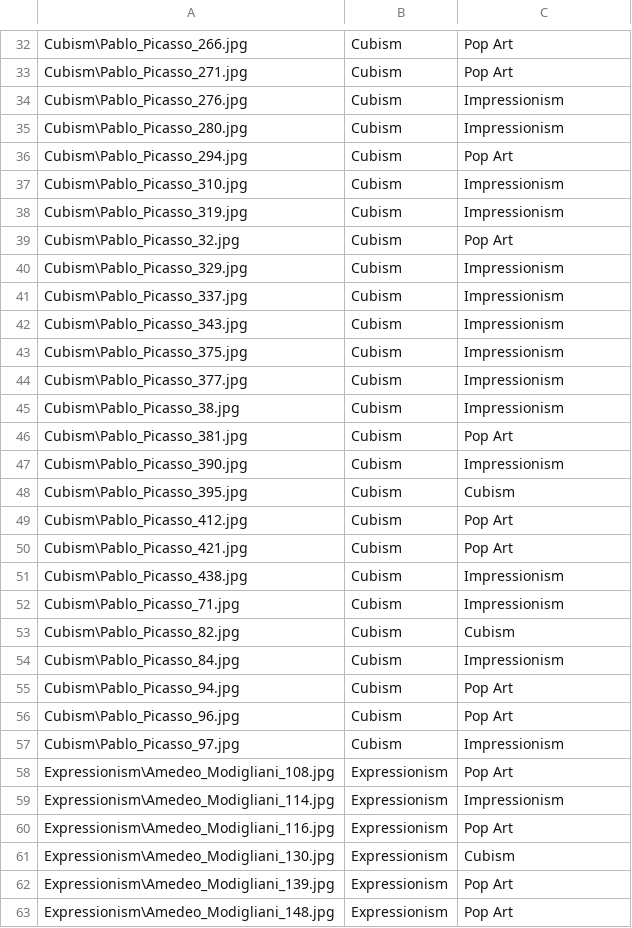
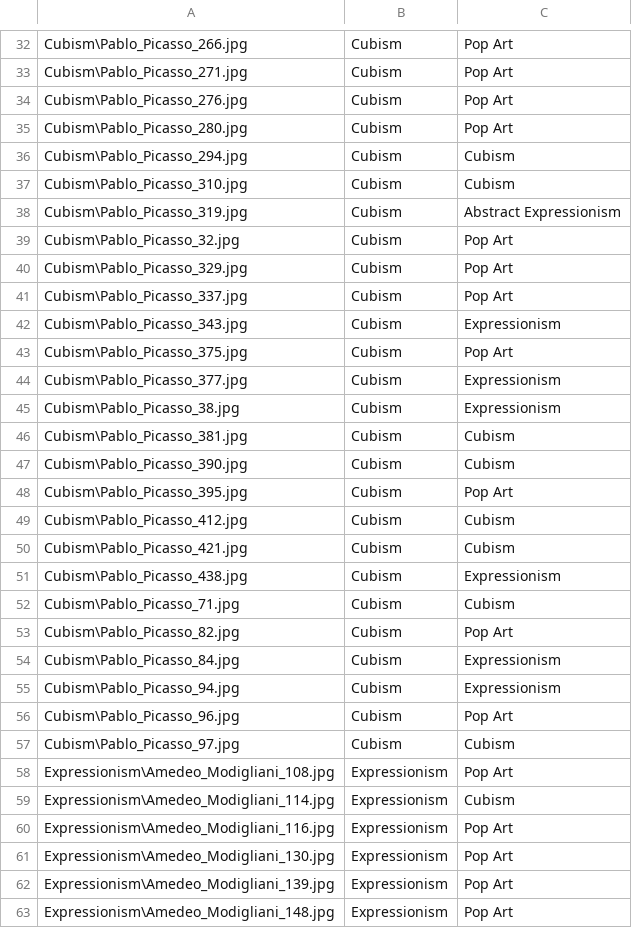
Before and after one commit to justinepicar/Art_Style_Classification, a CSV file: results/resnet50_model_results.csv, drawn as a sheet; only a part is shown, gaps mark what is left out; the diff covers the shown part only.

```diff
--- a/results/resnet50_model_results.csv
+++ b/results/resnet50_model_results.csv
@@ -33,30 +33,30 @@ Cubism\Pablo_Picasso_266.jpg,Cubism,Pop Art
 Cubism\Pablo_Picasso_271.jpg,Cubism,Pop Art
-Cubism\Pablo_Picasso_276.jpg,Cubism,Impressionism
-Cubism\Pablo_Picasso_280.jpg,Cubism,Impressionism
-Cubism\Pablo_Picasso_294.jpg,Cubism,Pop Art
-Cubism\Pablo_Picasso_310.jpg,Cubism,Impressionism
-Cubism\Pablo_Picasso_319.jpg,Cubism,Impressionism
+Cubism\Pablo_Picasso_276.jpg,Cubism,Pop Art
+Cubism\Pablo_Picasso_280.jpg,Cubism,Pop Art
+Cubism\Pablo_Picasso_294.jpg,Cubism,Cubism
+Cubism\Pablo_Picasso_310.jpg,Cubism,Cubism
+Cubism\Pablo_Picasso_319.jpg,Cubism,Abstract Expressionism
 Cubism\Pablo_Picasso_32.jpg,Cubism,Pop Art
-Cubism\Pablo_Picasso_329.jpg,Cubism,Impressionism
-Cubism\Pablo_Picasso_337.jpg,Cubism,Impressionism
-Cubism\Pablo_Picasso_343.jpg,Cubism,Impressionism
-Cubism\Pablo_Picasso_375.jpg,Cubism,Impressionism
-Cubism\Pablo_Picasso_377.jpg,Cubism,Impressionism
-Cubism\Pablo_Picasso_38.jpg,Cubism,Impressionism
-Cubism\Pablo_Picasso_381.jpg,Cubism,Pop Art
-Cubism\Pablo_Picasso_390.jpg,Cubism,Impressionism
-Cubism\Pablo_Picasso_395.jpg,Cubism,Cubism
-Cubism\Pablo_Picasso_412.jpg,Cubism,Pop Art
-Cubism\Pablo_Picasso_421.jpg,Cubism,Pop Art
-Cubism\Pablo_Picasso_438.jpg,Cubism,Impressionism
-Cubism\Pablo_Picasso_71.jpg,Cubism,Impressionism
-Cubism\Pablo_Picasso_82.jpg,Cubism,Cubism
-Cubism\Pablo_Picasso_84.jpg,Cubism,Impressionism
-Cubism\Pablo_Picasso_94.jpg,Cubism,Pop Art
+Cubism\Pablo_Picasso_329.jpg,Cubism,Pop Art
+Cubism\Pablo_Picasso_337.jpg,Cubism,Pop Art
+Cubism\Pablo_Picasso_343.jpg,Cubism,Expressionism
+Cubism\Pablo_Picasso_375.jpg,Cubism,Pop Art
+Cubism\Pablo_Picasso_377.jpg,Cubism,Expressionism
+Cubism\Pablo_Picasso_38.jpg,Cubism,Expressionism
+Cubism\Pablo_Picasso_381.jpg,Cubism,Cubism
+Cubism\Pablo_Picasso_390.jpg,Cubism,Cubism
+Cubism\Pablo_Picasso_395.jpg,Cubism,Pop Art
+Cubism\Pablo_Picasso_412.jpg,Cubism,Cubism
+Cubism\Pablo_Picasso_421.jpg,Cubism,Cubism
+Cubism\Pablo_Picasso_438.jpg,Cubism,Expressionism
+Cubism\Pablo_Picasso_71.jpg,Cubism,Cubism
+Cubism\Pablo_Picasso_82.jpg,Cubism,Pop Art
+Cubism\Pablo_Picasso_84.jpg,Cubism,Expressionism
+Cubism\Pablo_Picasso_94.jpg,Cubism,Expressionism
 Cubism\Pablo_Picasso_96.jpg,Cubism,Pop Art
-Cubism\Pablo_Picasso_97.jpg,Cubism,Impressionism
+Cubism\Pablo_Picasso_97.jpg,Cubism,Cubism
 Expressionism\Amedeo_Modigliani_108.jpg,Expressionism,Pop Art
-Expressionism\Amedeo_Modigliani_114.jpg,Expressionism,Impressionism
+Expressionism\Amedeo_Modigliani_114.jpg,Expressionism,Cubism
 Expressionism\Amedeo_Modigliani_116.jpg,Expressionism,Pop Art
-Expressionism\Amedeo_Modigliani_130.jpg,Expressionism,Cubism
+Expressionism\Amedeo_Modigliani_130.jpg,Expressionism,Pop Art
 Expressionism\Amedeo_Modigliani_139.jpg,Expressionism,Pop Art
```
Also changed, not shown: 164 edited cells elsewhere in this file, results/resnet50_model_weighted_results.csv, 12 other files.
